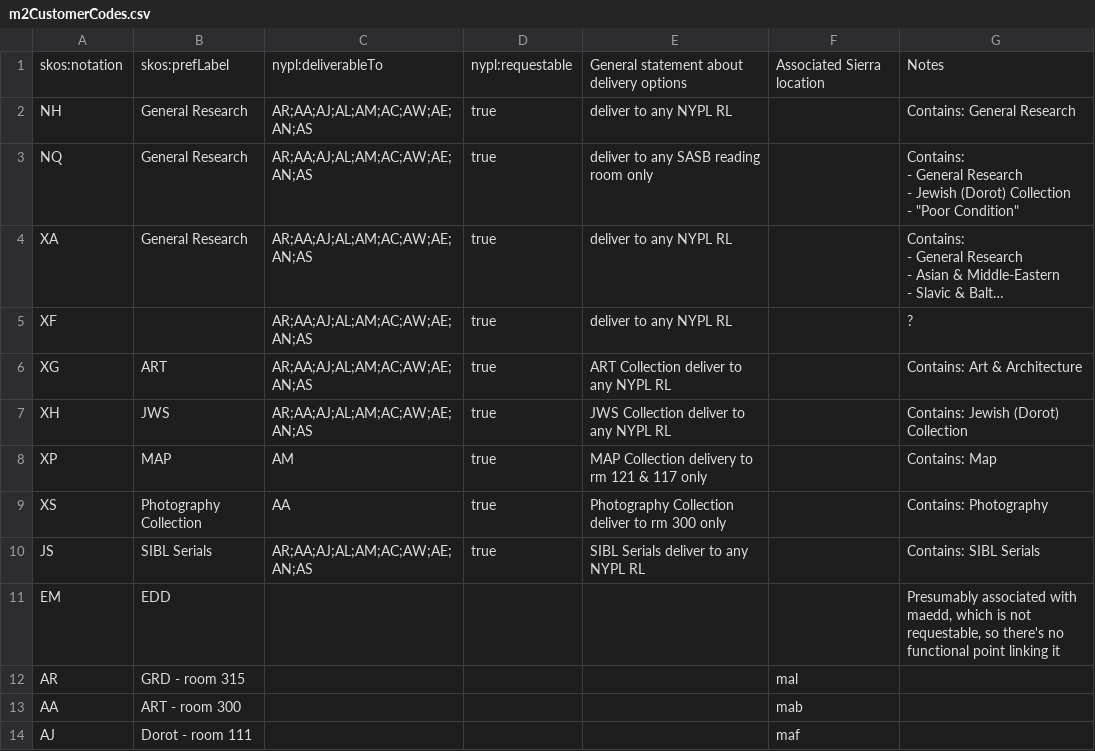
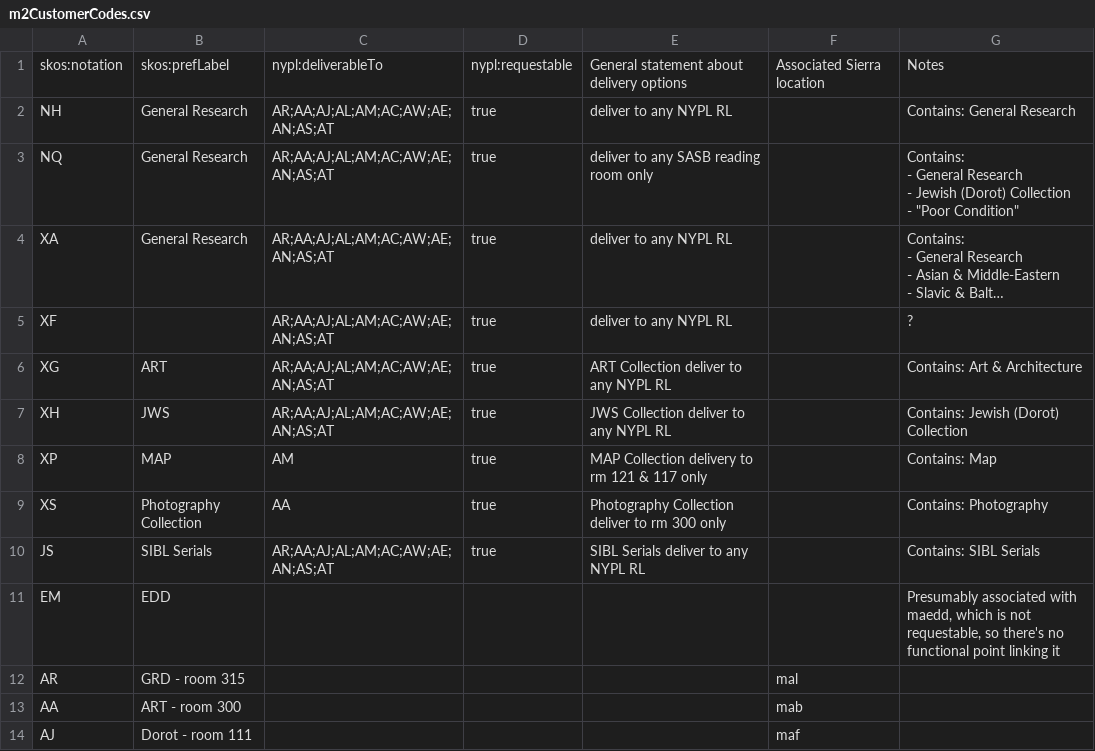
Before and after one commit to NYPL/nypl-core, a CSV file: vocabularies/csv/m2CustomerCodes.csv, drawn as a sheet; only a part is shown; long unchanged cells end in …; the diff names each change by its address in the sheet, - before the commit and + after, or states it on an @@ line.

```diff
--- a/vocabularies/csv/m2CustomerCodes.csv
+++ b/vocabularies/csv/m2CustomerCodes.csv
-C2:C7: AR;AA;AJ;AL;AM;AC;AW;AE;AN;AS
+C2:C7: AR;AA;AJ;AL;AM;AC;AW;AE;AN;AS;AT
-C10: AR;AA;AJ;AL;AM;AC;AW;AE;AN;AS
+C10: AR;AA;AJ;AL;AM;AC;AW;AE;AN;AS;AT
```
Also changed, not shown: 1 other file.
